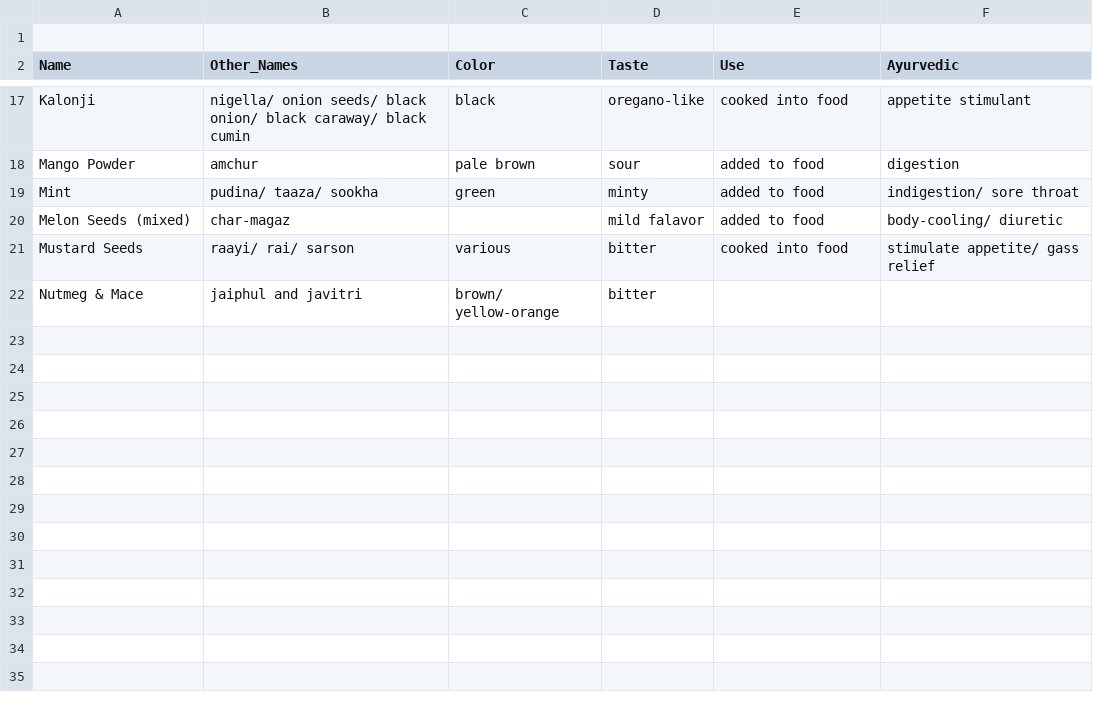
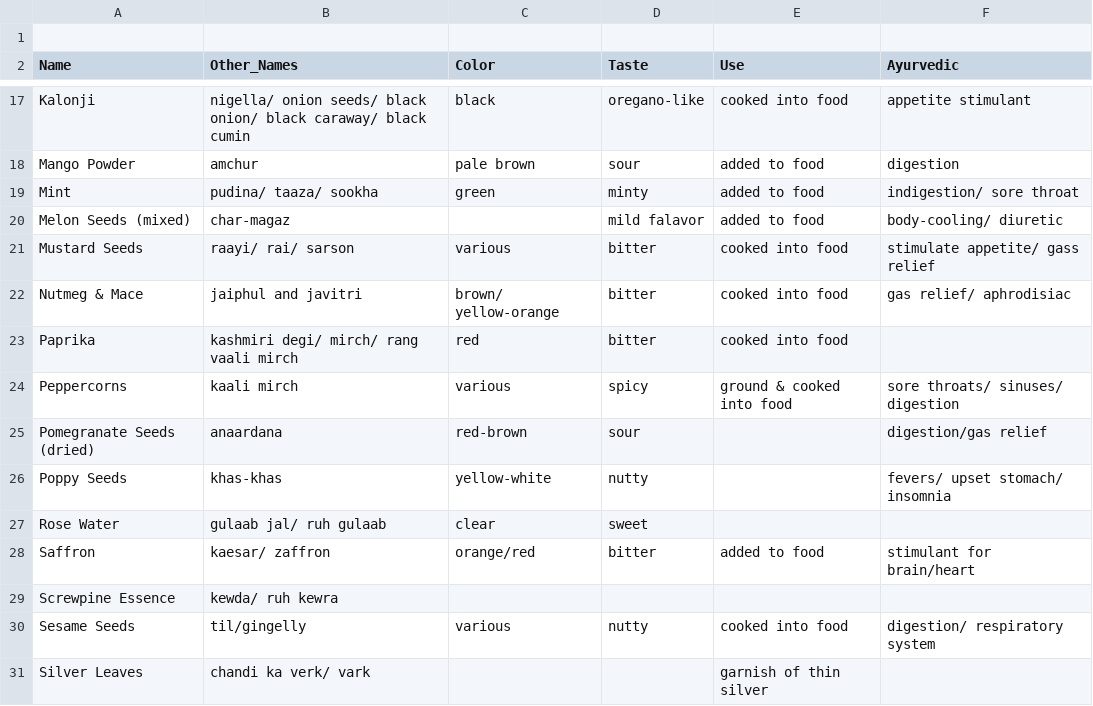
Before and after one commit to PythonCoderUnicorn/IndianRecipes, a CSV file: Spices.csv, drawn as a sheet; only a part is shown, gaps mark what is left out.

Commit message:
Update Spices.csv

```diff
--- a/Spices.csv
+++ b/Spices.csv
@@ -21,2 +21,11 @@ Melon Seeds (mixed), char-magaz, , mild falavor, added to food, body-cooling/ di
 Mustard Seeds, raayi/ rai/ sarson, various, bitter, cooked into food, stimulate appetite/ gass relief
-Nutmeg & Mace, jaiphul and javitri, brown/ yellow-orange, bitter,  ,
+Nutmeg & Mace, jaiphul and javitri, brown/ yellow-orange, bitter, cooked into food , gas relief/ aphrodisiac
+Paprika, kashmiri degi/ mirch/ rang vaali mirch, red, bitter, cooked into food,
+Peppercorns, kaali mirch, various, spicy, ground & cooked into food, sore throats/ sinuses/ digestion
+Pomegranate Seeds (dried), anaardana, red-brown, sour, , digestion/gas relief
+Poppy Seeds, khas-khas, yellow-white, nutty, , fevers/ upset stomach/ insomnia
+Rose Water, gulaab jal/ ruh gulaab, clear, sweet,
+Saffron, kaesar/ zaffron, orange/red, bitter, added to food, stimulant for brain/heart
+Screwpine Essence, kewda/ ruh kewra, ,
+Sesame Seeds, til/gingelly, various, nutty, cooked into food, digestion/ respiratory system
+Silver Leaves, chandi ka verk/ vark,,,garnish of thin silver
```
